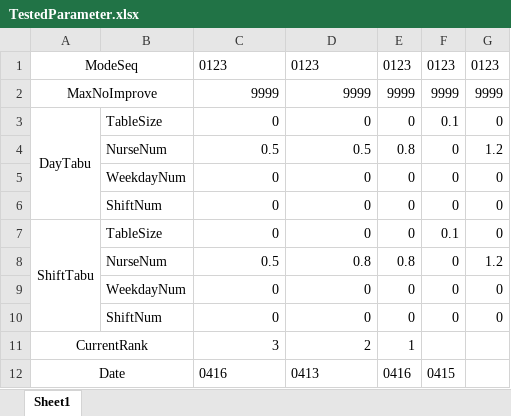
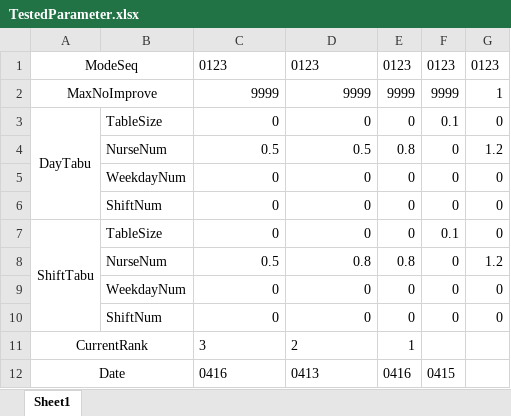
Before and after one commit to Zhouxing-Su/NurseRosteringProblem, an Excel workbook: INRC2_Simulator/log/TestedParameter.xlsx, sheet Sheet1, drawn as a sheet; values as stored, in another font and other column widths than the file's, no borders; the diff names each change by its address in the sheet, - before the commit and + after, or states it on an @@ line.

```diff
--- a/INRC2_Simulator/log/TestedParameter.xlsx (sheet Sheet1)
+++ b/INRC2_Simulator/log/TestedParameter.xlsx (sheet Sheet1)
-G2: 9999
+G2: 1
-C11:D11 alignment: right
+C11:D11 alignment: left
```
Also changed, not shown: 4 other files.
